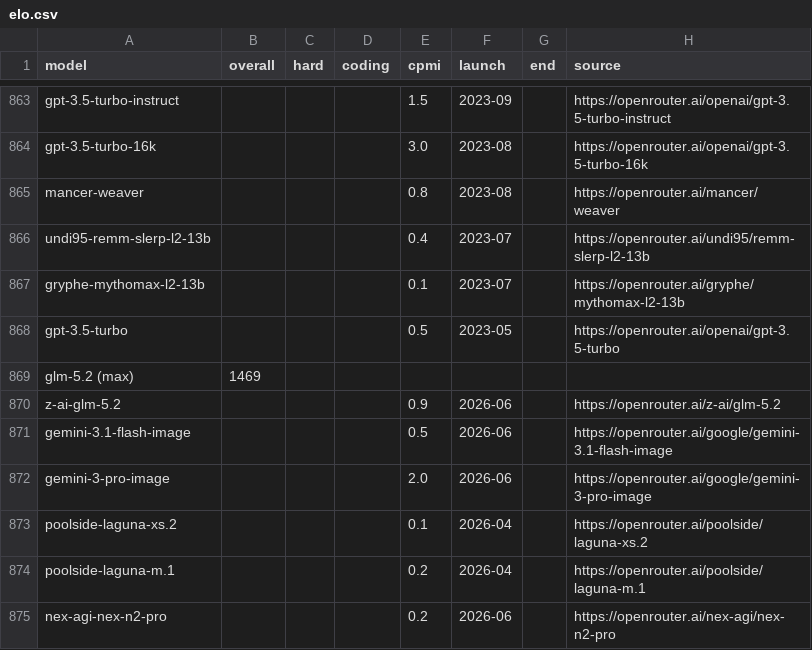
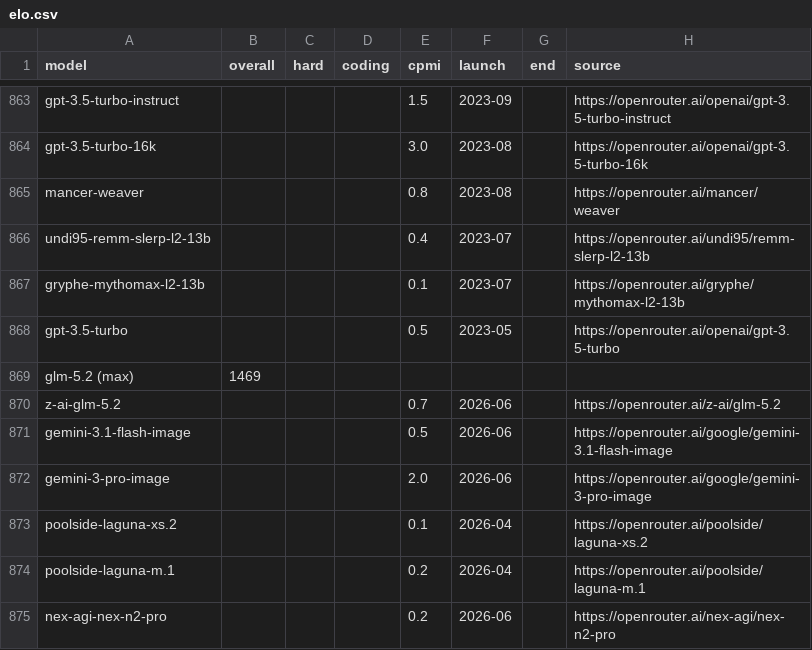
Before and after one commit to dbordonaro/llmpricing, a CSV file: elo.csv, drawn as a sheet; only a part is shown, gaps mark what is left out.

Commit message:
chore(data): weekly refresh (2026-07) [price+23]

```diff
--- a/elo.csv
+++ b/elo.csv
@@ -869,3 +869,3 @@ gpt-3.5-turbo,,,,0.5,2023-05,,https://openrouter.ai/openai/gpt-3.5-turbo
 glm-5.2 (max),1469,,,,,,
-z-ai-glm-5.2,,,,0.9,2026-06,,https://openrouter.ai/z-ai/glm-5.2
+z-ai-glm-5.2,,,,0.7,2026-06,,https://openrouter.ai/z-ai/glm-5.2
 gemini-3.1-flash-image,,,,0.5,2026-06,,https://openrouter.ai/google/gemini-3.1-flash-image
```
